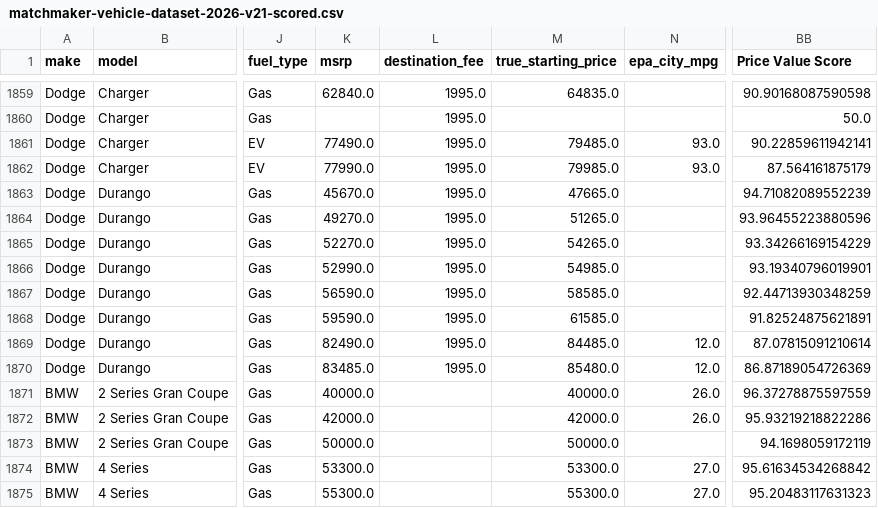
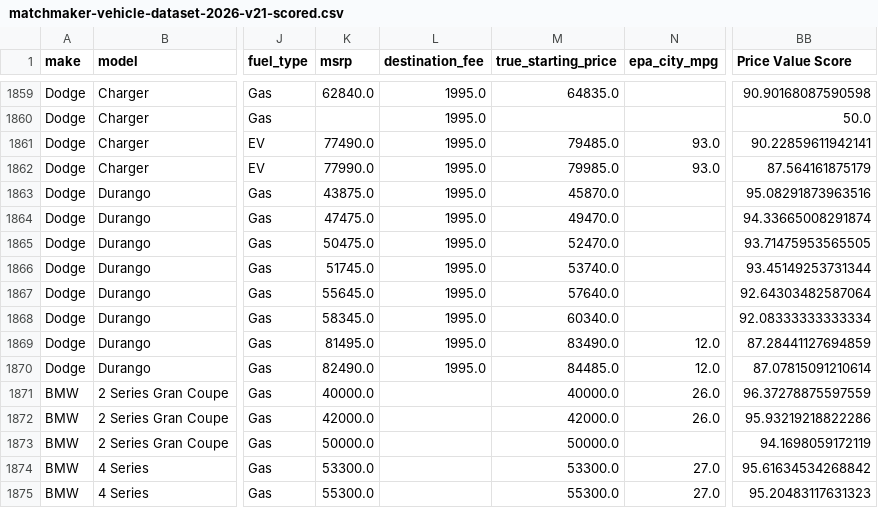
Before and after one commit to brettjohnston80/levr-auto, a CSV file: data/matchmaker-vehicle-dataset-2026-v21-scored.csv, drawn as a sheet; only a part is shown, gaps mark what is left out; the diff covers the shown part only; the diff names each change by its address in the sheet, - before the commit and + after, or states it on an @@ line.

```diff
--- a/data/matchmaker-vehicle-dataset-2026-v21-scored.csv
+++ b/data/matchmaker-vehicle-dataset-2026-v21-scored.csv
-K1863 (msrp): 45670.0
+K1863 (msrp): 43875.0
-M1863 (true_starting_price): 47665.0
+M1863 (true_starting_price): 45870.0
-BB1863 (Price Value Score): 94.71082089552239
+BB1863 (Price Value Score): 95.08291873963516
-K1864 (msrp): 49270.0
+K1864 (msrp): 47475.0
-M1864 (true_starting_price): 51265.0
+M1864 (true_starting_price): 49470.0
-BB1864 (Price Value Score): 93.96455223880596
+BB1864 (Price Value Score): 94.33665008291874
-K1865 (msrp): 52270.0
+K1865 (msrp): 50475.0
-M1865 (true_starting_price): 54265.0
+M1865 (true_starting_price): 52470.0
-BB1865 (Price Value Score): 93.34266169154229
+BB1865 (Price Value Score): 93.71475953565505
-K1866 (msrp): 52990.0
+K1866 (msrp): 51745.0
-M1866 (true_starting_price): 54985.0
+M1866 (true_starting_price): 53740.0
-BB1866 (Price Value Score): 93.19340796019901
+BB1866 (Price Value Score): 93.45149253731344
-K1867 (msrp): 56590.0
+K1867 (msrp): 55645.0
-M1867 (true_starting_price): 58585.0
+M1867 (true_starting_price): 57640.0
-BB1867 (Price Value Score): 92.44713930348259
+BB1867 (Price Value Score): 92.64303482587064
-K1868 (msrp): 59590.0
+K1868 (msrp): 58345.0
-M1868 (true_starting_price): 61585.0
+M1868 (true_starting_price): 60340.0
-BB1868 (Price Value Score): 91.82524875621891
+BB1868 (Price Value Score): 92.08333333333334
-K1869 (msrp): 82490.0
+K1869 (msrp): 81495.0
-M1869 (true_starting_price): 84485.0
+M1869 (true_starting_price): 83490.0
-BB1869 (Price Value Score): 87.07815091210614
+BB1869 (Price Value Score): 87.28441127694859
-K1870 (msrp): 83485.0
+K1870 (msrp): 82490.0
-M1870 (true_starting_price): 85480.0
+M1870 (true_starting_price): 84485.0
-BB1870 (Price Value Score): 86.87189054726369
+BB1870 (Price Value Score): 87.07815091210614
```
Also changed, not shown: 15 edited cells elsewhere in this file, data/matchmaker-vehicle-dataset-2026-v21.csv, 1 other file.
